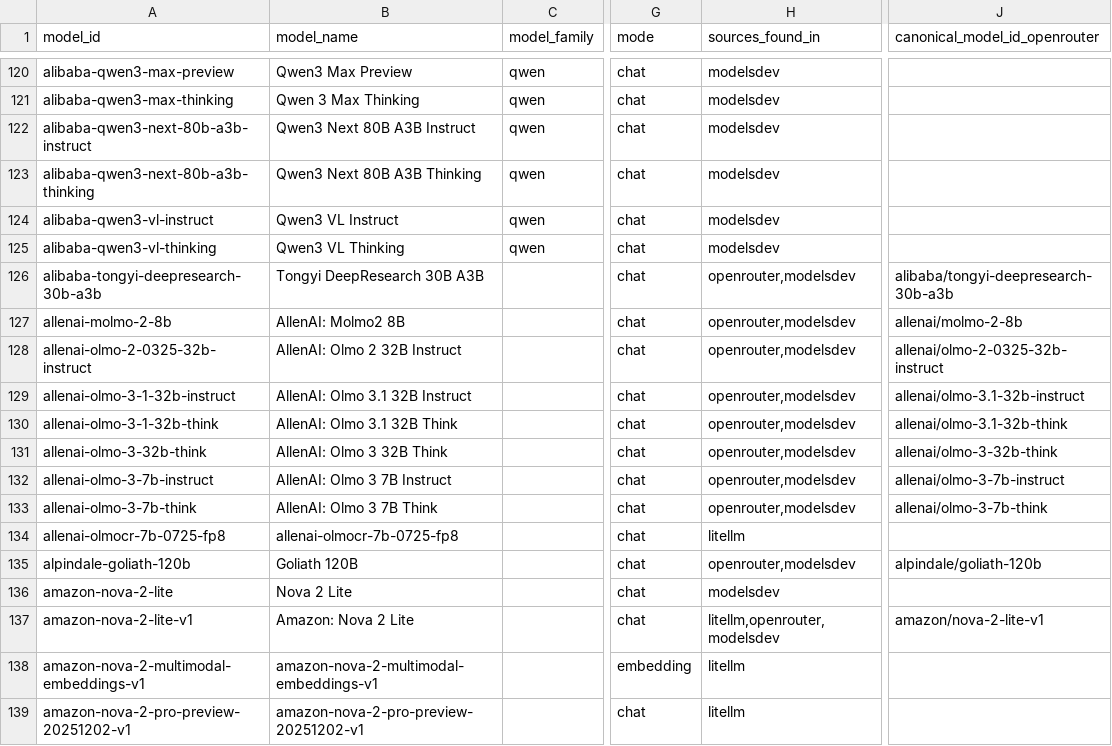
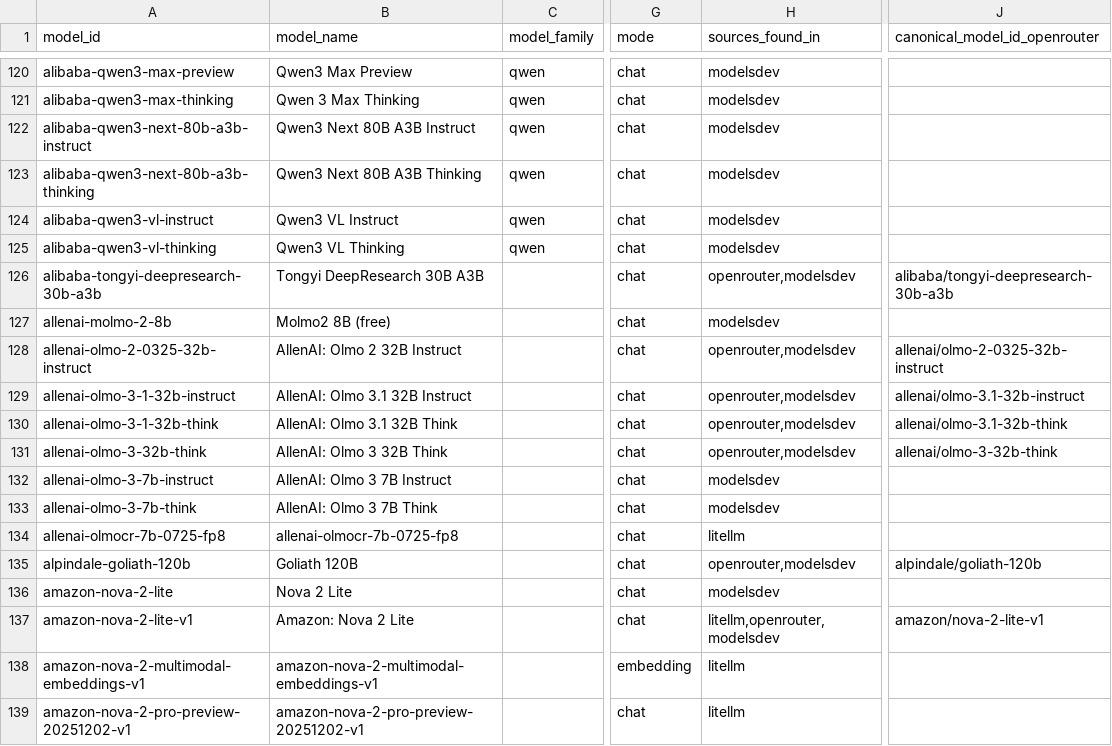
Before and after one commit to ons96/llm-leaderboard-aggregate, a CSV file: db/models_unique.csv, drawn as a sheet; only a part is shown, gaps mark what is left out; the diff names each change by its address in the sheet, - before the commit and + after, or states it on an @@ line.

```diff
--- a/db/models_unique.csv
+++ b/db/models_unique.csv
-B127 (model_name): AllenAI: Molmo2 8B
+B127 (model_name): Molmo2 8B (free)
-H127 (sources_found_in): openrouter,modelsdev
+H127 (sources_found_in): modelsdev
-J127 (canonical_model_id_openrouter): allenai/molmo-2-8b
+J127 (canonical_model_id_openrouter): (empty)
-H132:H133 (sources_found_in): openrouter,modelsdev
+H132:H133 (sources_found_in): modelsdev
-J132 (canonical_model_id_openrouter): allenai/olmo-3-7b-instruct
+J132 (canonical_model_id_openrouter): (empty)
-J133 (canonical_model_id_openrouter): allenai/olmo-3-7b-think
+J133 (canonical_model_id_openrouter): (empty)
```
Also changed, not shown: db/model_providers.csv, 9 other files.
